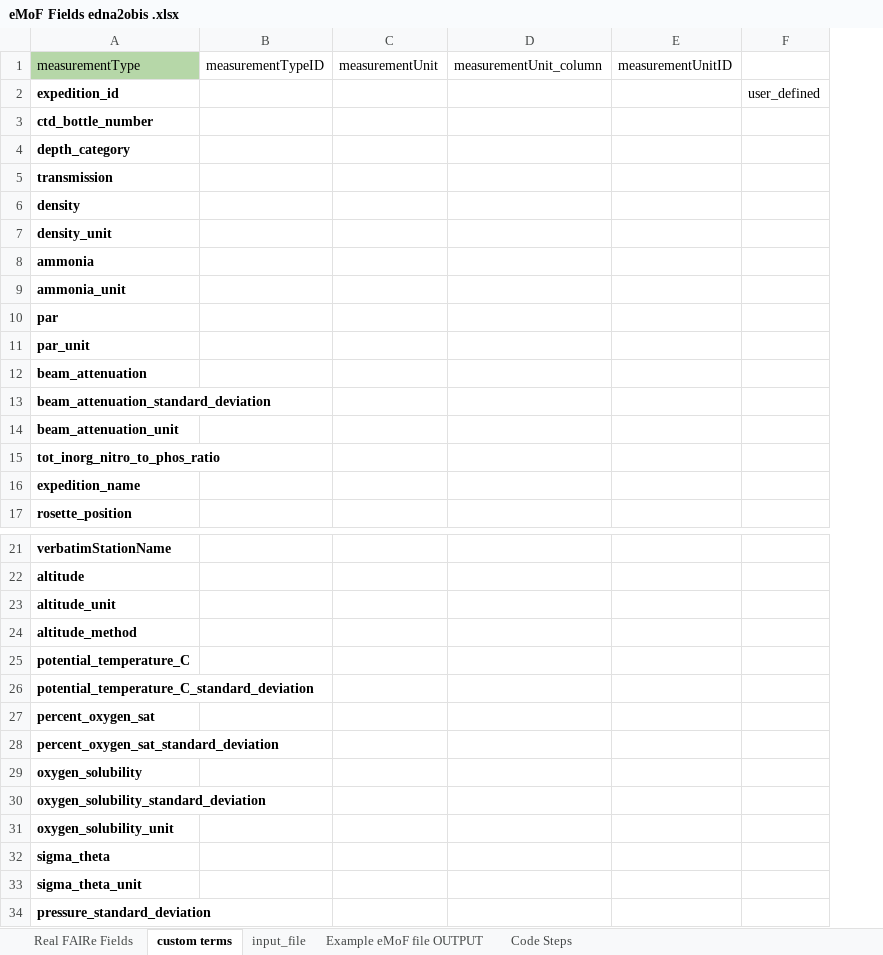
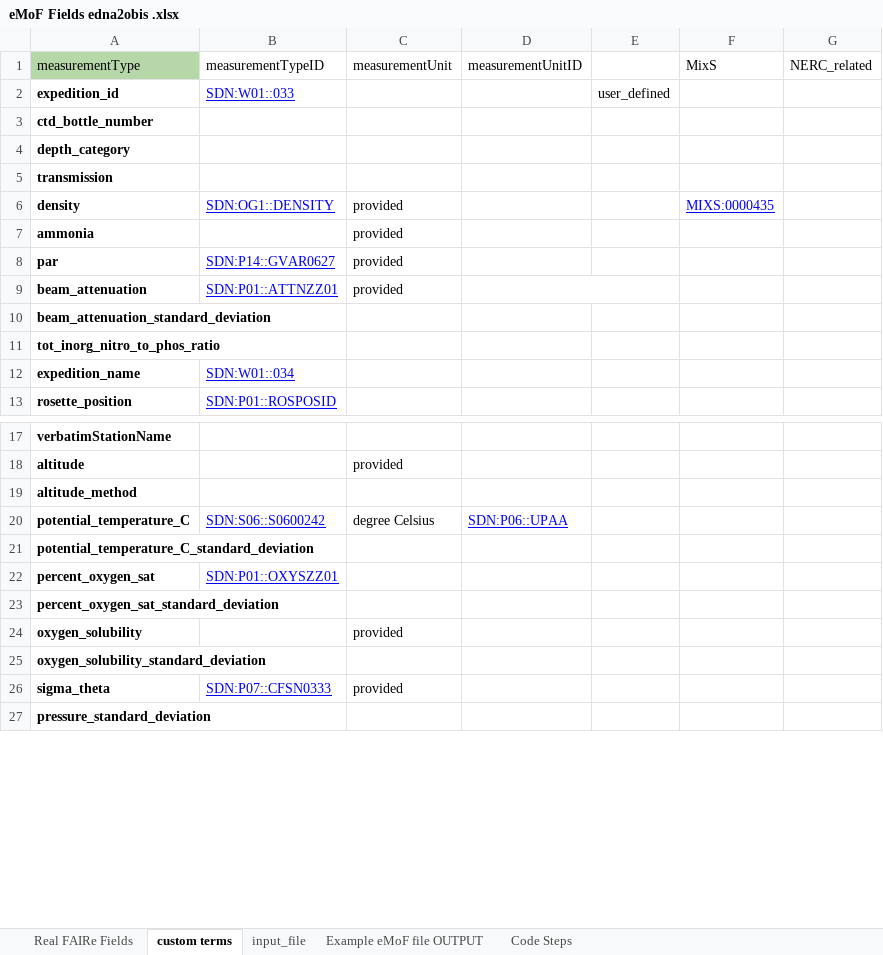
Before and after one commit to aomlomics/edna2obis, an Excel workbook: raw-v3/eMoF Fields edna2obis .xlsx, sheet custom terms, drawn as a sheet; only a part is shown, gaps mark what is left out; values as stored, in another font and other column widths than the file's, no borders; charts and pictures not drawn; removed rows and columns are numbered as before the commit, all else as after; the diff covers the shown part only; the diff names each change by its address in the sheet, - before the commit and + after, or states it on an @@ line.

Commit message:
Enhancing eMoF creation to be more flexible, and now accounts for special characters in units

```diff
--- a/raw-v3/eMoF Fields edna2obis .xlsx (sheet custom terms)
+++ b/raw-v3/eMoF Fields edna2obis .xlsx (sheet custom terms)
-column B (measurementTypeID), empty
-column C (measurementUnit), empty
-column D (measurementUnit_column), empty
+column B (measurementTypeID), rows 2-13: SDN:W01::033 |  |  |  | SDN:OG1::DENSITY |  | SDN:P14::GVAR0627 | SDN:P01::ATTNZZ01 |  |  | SDN:W01::034 | SDN:P01::ROSPOSID; rows 20-26: SDN:S06::S0600242 |  | SDN:P01::OXYSZZ01 |  |  |  | SDN:P07::CFSN0333
+column C (measurementUnit), rows 6-9: all provided; rows 18-26: provided |  | degree Celsius |  |  |  | provided |  | provided
+column F (MixS), row 6: MIXS:0000435
+column G (NERC_related), empty
-row 7: density_unit
-row 9: ammonia_unit
-row 11: par_unit
+D9:E9 merged
-row 14: beam_attenuation_unit
-row 23: altitude_unit
-D20 (measurementUnitID): (empty)
+D20 (measurementUnitID): SDN:P06::UPAA
-row 31: oxygen_solubility_unit
-row 33: sigma_theta_unit
```
Also changed, not shown: 12 removed rows elsewhere in this sheet, sheet input_file, sheet Real FAIRe Fields, 5 other files.
